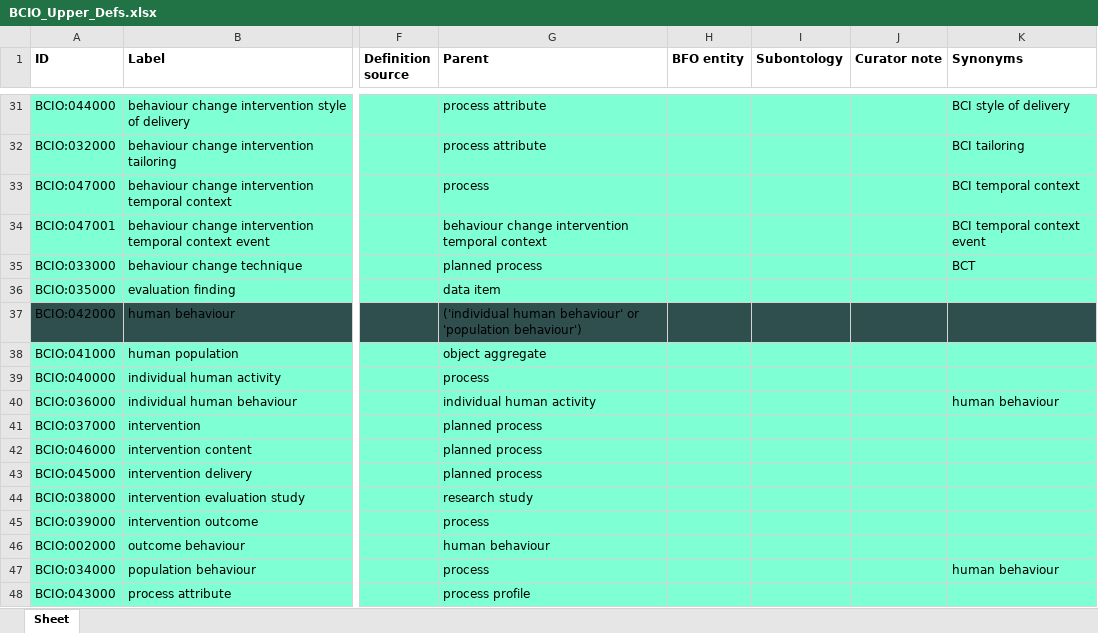
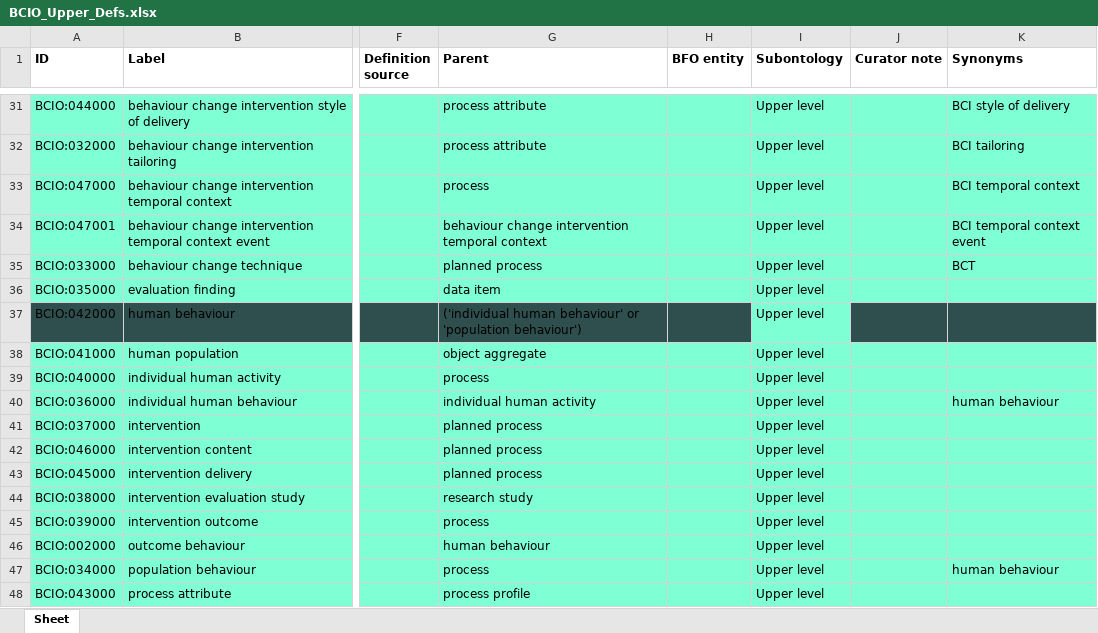
Before and after one commit to HumanBehaviourChangeProject/ontologies, an Excel workbook: Upper Level BCIO/inputs/BCIO_Upper_Defs.xlsx, sheet Sheet, drawn as a sheet; only a part is shown, gaps mark what is left out; values as stored, in another font and other column widths than the file's, no borders; the diff covers the shown part only; the diff names each change by its address in the sheet, - before the commit and + after, or states it on an @@ line.

Commit message:
Update BCIO_Upper_Defs.xlsx
Added subontologies

```diff
--- a/Upper Level BCIO/inputs/BCIO_Upper_Defs.xlsx (sheet Sheet)
+++ b/Upper Level BCIO/inputs/BCIO_Upper_Defs.xlsx (sheet Sheet)
-I31:I48 (Subontology): (empty)
+I31:I48 (Subontology): Upper level
-I37 fill: #2F4F4F
+I37 fill: #7FFFD4
```
Also changed, not shown: 27 edited cells elsewhere in this sheet.
